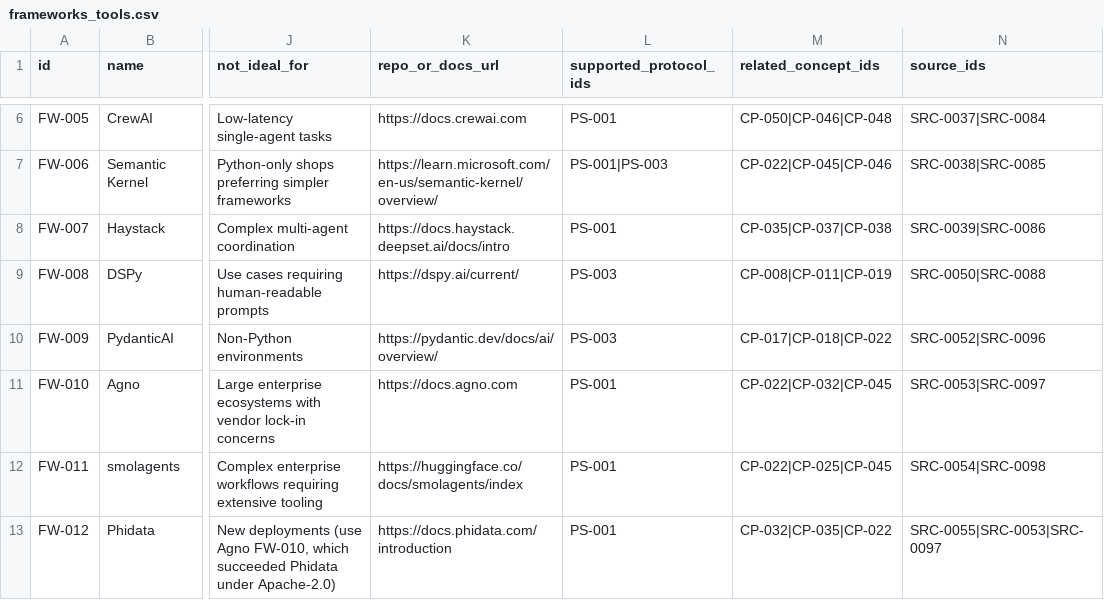
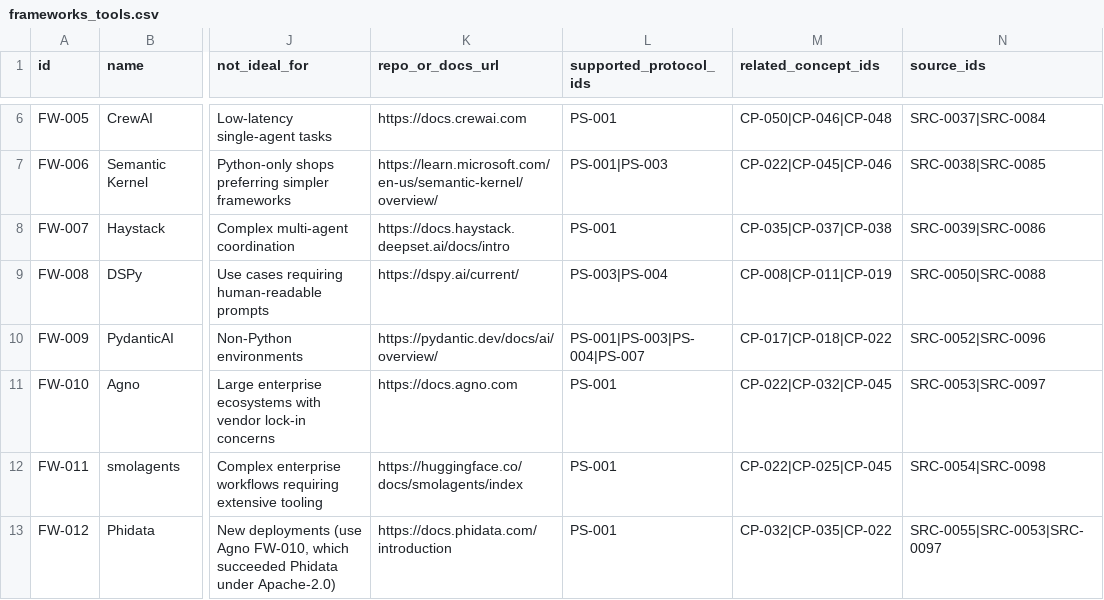
Before and after one commit to Automate-Workflow/ai-agent-hub, a CSV file: data/frameworks_tools.csv, drawn as a sheet; only a part is shown, gaps mark what is left out; the diff covers the shown part only; the diff names each change by its address in the sheet, - before the commit and + after, or states it on an @@ line.

```diff
--- a/data/frameworks_tools.csv
+++ b/data/frameworks_tools.csv
-L9 (supported_protocol_ids): PS-003
+L9 (supported_protocol_ids): PS-003|PS-004
-L10 (supported_protocol_ids): PS-003
+L10 (supported_protocol_ids): PS-001|PS-003|PS-004|PS-007
```
Also changed, not shown: 9 edited cells elsewhere in this file, data/agent_types.csv, data/use_cases.csv.
